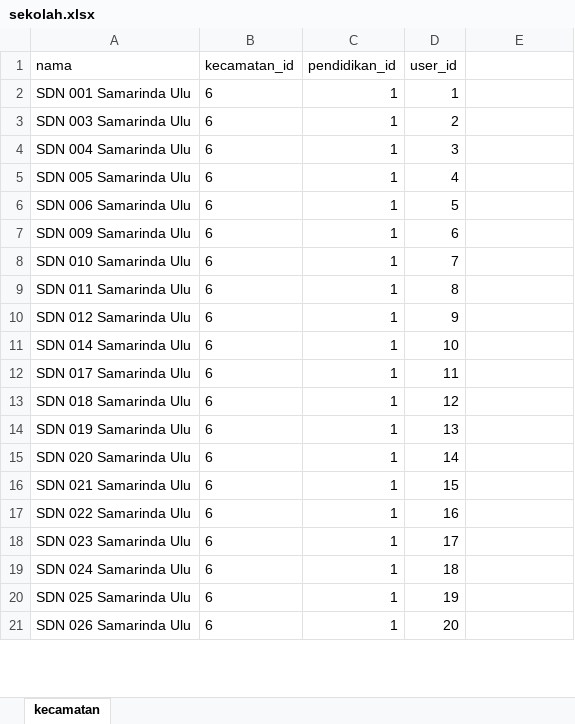
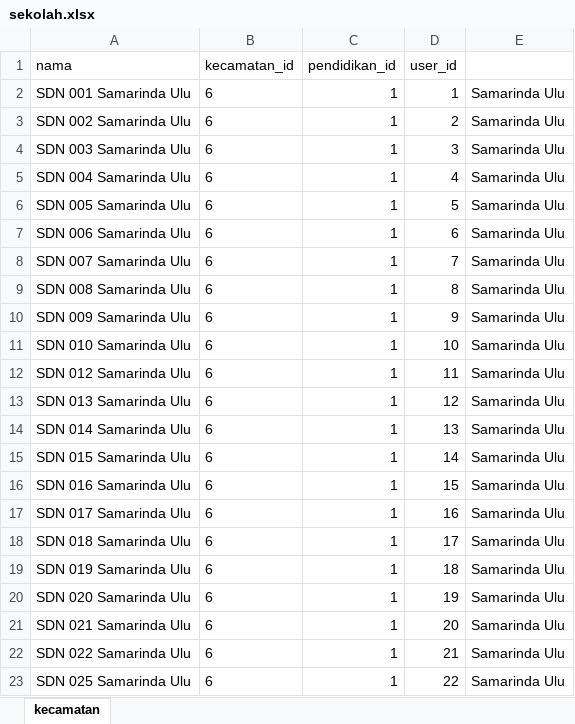
Before and after one commit to haidi20/e-desa, an Excel workbook: storage/file/sekolah.xlsx, sheet kecamatan, drawn as a sheet; only a part is shown; values as stored, in another font and other column widths than the file's, no borders; removed rows and columns are numbered as before the commit, all else as after; the diff covers the shown part only; the diff names each change by its address in the sheet, - before the commit and + after, or states it on an @@ line.

```diff
--- a/storage/file/sekolah.xlsx (sheet kecamatan)
+++ b/storage/file/sekolah.xlsx (sheet kecamatan)
-E2: (empty)
+E2: Samarinda Ulu
+row 3: SDN 002 Samarinda Ulu | 6 | 1 | 2 | Samarinda Ulu
-D4 (user_id): 2
+D4 (user_id): 3
-E4:E7: (empty)
+E4:E7: Samarinda Ulu
-D5 (user_id): 3
+D5 (user_id): 4
-D6 (user_id): 4
+D6 (user_id): 5
-D7 (user_id): 5
+D7 (user_id): 6
+row 8: SDN 007 Samarinda Ulu | 6 | 1 | 7 | Samarinda Ulu
+row 9: SDN 008 Samarinda Ulu | 6 | 1 | 8 | Samarinda Ulu
-D10 (user_id): 6
+D10 (user_id): 9
-E10:E11: (empty)
+E10:E11: Samarinda Ulu
-D11 (user_id): 7
+D11 (user_id): 10
-row 9: SDN 011 Samarinda Ulu | 6 | 1 | 8
-D12 (user_id): 9
+D12 (user_id): 11
-E12: (empty)
+E12: Samarinda Ulu
+row 13: SDN 013 Samarinda Ulu | 6 | 1 | 12 | Samarinda Ulu
-D14 (user_id): 10
+D14 (user_id): 13
-E14: (empty)
+E14: Samarinda Ulu
+row 15: SDN 015 Samarinda Ulu | 6 | 1 | 14 | Samarinda Ulu
+row 16: SDN 016 Samarinda Ulu | 6 | 1 | 15 | Samarinda Ulu
-D17 (user_id): 11
+D17 (user_id): 16
-E17:E22: (empty)
+E17:E22: Samarinda Ulu
-D18 (user_id): 12
+D18 (user_id): 17
-D19 (user_id): 13
+D19 (user_id): 18
-D20 (user_id): 14
+D20 (user_id): 19
-D21 (user_id): 15
+D21 (user_id): 20
-D22 (user_id): 16
+D22 (user_id): 21
-row 18: SDN 023 Samarinda Ulu | 6 | 1 | 17
-row 19: SDN 024 Samarinda Ulu | 6 | 1 | 18
-D23 (user_id): 19
+D23 (user_id): 22
-E23: (empty)
+E23: Samarinda Ulu
-row 21: SDN 026 Samarinda Ulu | 6 | 1 | 20
```
Also changed, not shown: 22 added rows, 24 removed rows and 332 edited cells elsewhere in this sheet, 1 other file.
